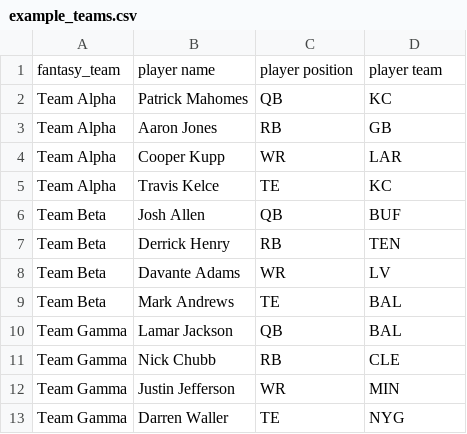
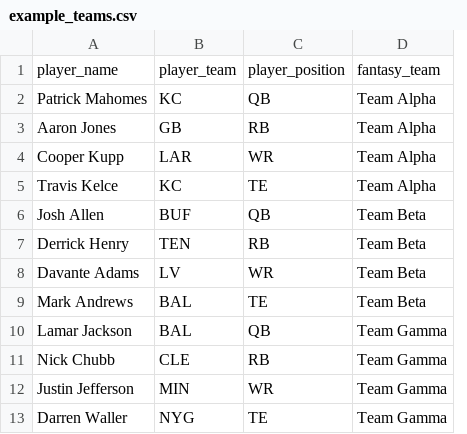
Before and after one commit to hahdawg1/fantasy, a CSV file: example_teams.csv, drawn as a sheet; removed rows and columns are numbered as before the commit, all else as after; the diff names each change by its address in the sheet, - before the commit and + after, or states it on an @@ line.

```diff
--- a/example_teams.csv
+++ b/example_teams.csv
-column A, rows 2-13: Team Alpha | Team Alpha | Team Alpha | Team Alpha | Team Beta | Team Beta | Team Beta | Team Beta | Team Gamma | Team Gamma | Team Gamma | Team Gamma
+column B, rows 2-13: KC | GB | LAR | KC | BUF | TEN | LV | BAL | BAL | CLE | MIN | NYG
-row 1: fantasy_team | player name | player position | player team
+row 1: player_name | player_team | player_position | fantasy_team
-D2: KC
+D2: Team Alpha
-D3: GB
+D3: Team Alpha
-D4: LAR
+D4: Team Alpha
-D5: KC
+D5: Team Alpha
-D6: BUF
+D6: Team Beta
-D7: TEN
+D7: Team Beta
-D8: LV
+D8: Team Beta
-D9: BAL
+D9: Team Beta
-D10: BAL
+D10: Team Gamma
-D11: CLE
+D11: Team Gamma
-D12: MIN
+D12: Team Gamma
-D13: NYG
+D13: Team Gamma
```
Also changed, not shown: 15 other files.
